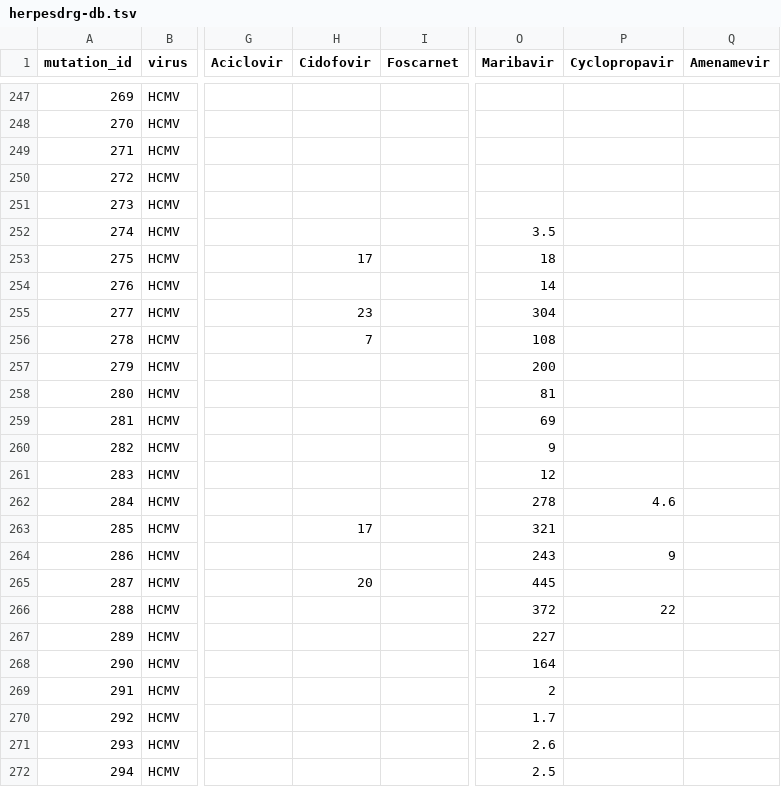
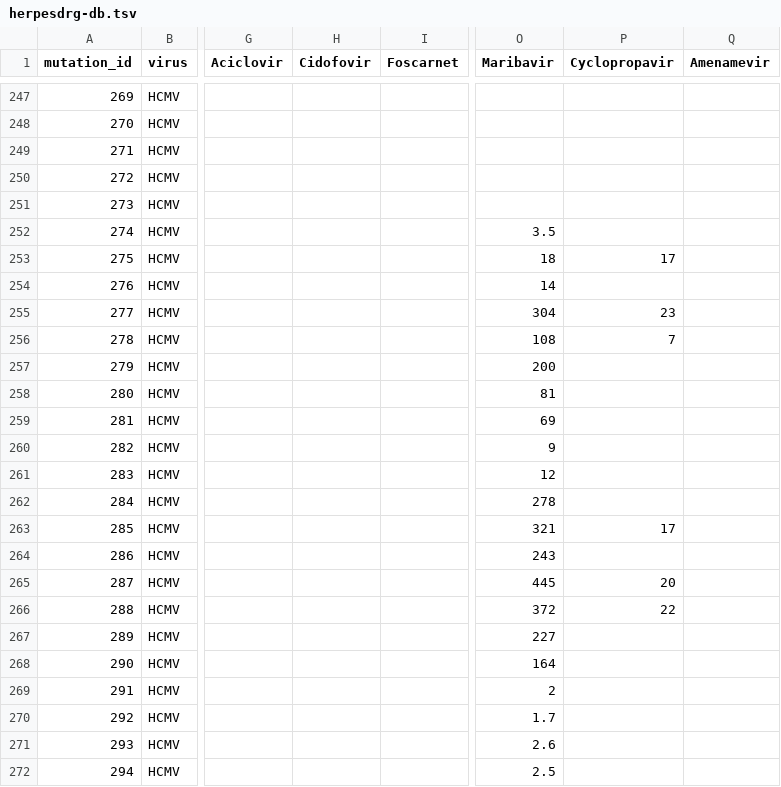
Before and after one commit to ojcharles/herpesdrg-db, a TSV file: herpesdrg-db.tsv, drawn as a sheet; only a part is shown, gaps mark what is left out; the diff names each change by its address in the sheet, - before the commit and + after, or states it on an @@ line.

Commit message:
error cdvmut -> cpvmut

```diff
--- a/herpesdrg-db.tsv
+++ b/herpesdrg-db.tsv
-H253 (Cidofovir): 17
+H253 (Cidofovir): (empty)
-P253 (Cyclopropavir): (empty)
+P253 (Cyclopropavir): 17
-H255 (Cidofovir): 23
+H255 (Cidofovir): (empty)
-P255 (Cyclopropavir): (empty)
+P255 (Cyclopropavir): 23
-H256 (Cidofovir): 7
+H256 (Cidofovir): (empty)
-P256 (Cyclopropavir): (empty)
+P256 (Cyclopropavir): 7
-P262 (Cyclopropavir): 4.6
+P262 (Cyclopropavir): (empty)
-H263 (Cidofovir): 17
+H263 (Cidofovir): (empty)
-P263 (Cyclopropavir): (empty)
+P263 (Cyclopropavir): 17
-P264 (Cyclopropavir): 9
+P264 (Cyclopropavir): (empty)
-H265 (Cidofovir): 20
+H265 (Cidofovir): (empty)
-P265 (Cyclopropavir): (empty)
+P265 (Cyclopropavir): 20
```
